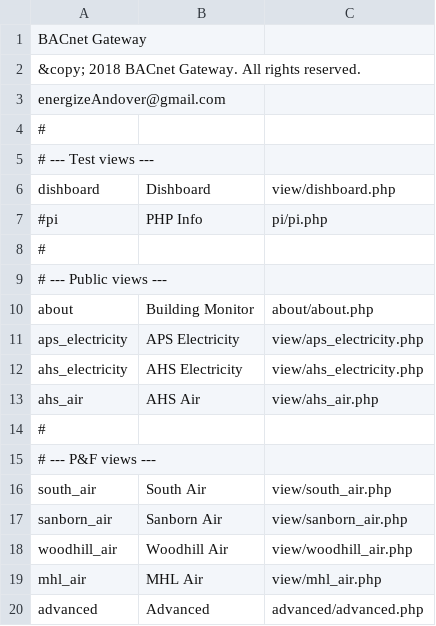
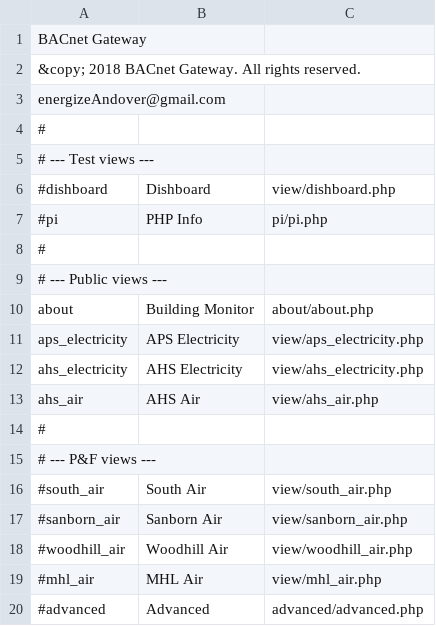
Before and after one commit to navkal/bgt, a CSV file: navbar.csv, drawn as a sheet.

Commit message:
Refine toolbar layout

```diff
--- a/navbar.csv
+++ b/navbar.csv
@@ -5,3 +5,3 @@ energizeAndover@gmail.com
 # --- Test views ---
-dishboard,Dishboard,view/dishboard.php
+#dishboard,Dishboard,view/dishboard.php
 #pi,PHP Info, pi/pi.php
@@ -15,6 +15,6 @@ ahs_air,AHS Air,view/ahs_air.php
 # --- P&F views ---
-south_air,South Air,view/south_air.php
-sanborn_air,Sanborn Air,view/sanborn_air.php
-woodhill_air,Woodhill Air,view/woodhill_air.php
-mhl_air,MHL Air,view/mhl_air.php
-advanced,Advanced,advanced/advanced.php
+#south_air,South Air,view/south_air.php
+#sanborn_air,Sanborn Air,view/sanborn_air.php
+#woodhill_air,Woodhill Air,view/woodhill_air.php
+#mhl_air,MHL Air,view/mhl_air.php
+#advanced,Advanced,advanced/advanced.php
```
